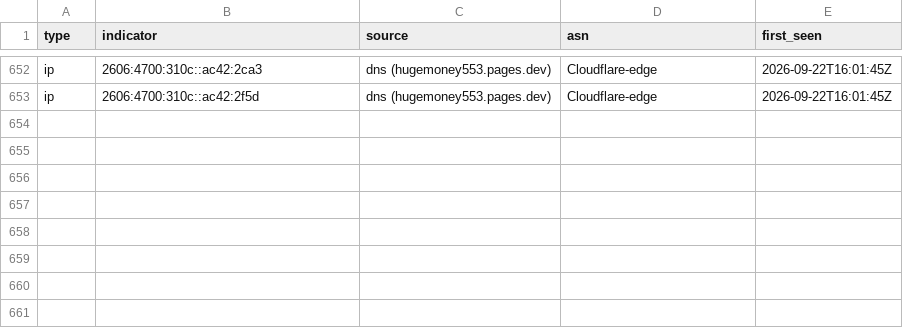
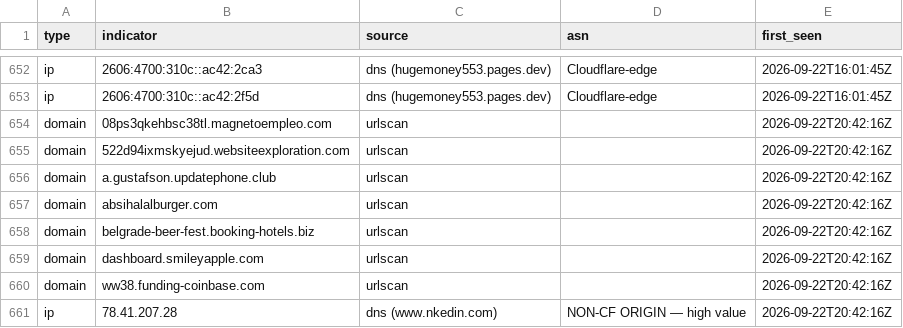
Before and after one commit to malek-alhu/marketplace-phaas-tracker, a CSV file: monitor/findings.csv, drawn as a sheet; only a part is shown, gaps mark what is left out; the diff names each change by its address in the sheet, - before the commit and + after, or states it on an @@ line.

```diff
--- a/monitor/findings.csv
+++ b/monitor/findings.csv
+row 654: domain | 08ps3qkehbsc38tl.magnetoempleo.com | urlscan |  | 2026-09-22T20:42:16Z
+row 655: domain | 522d94ixmskyejud.websiteexploration.com | urlscan |  | 2026-09-22T20:42:16Z
+row 656: domain | a.gustafson.updatephone.club | urlscan |  | 2026-09-22T20:42:16Z
+row 657: domain | absihalalburger.com | urlscan |  | 2026-09-22T20:42:16Z
+row 658: domain | belgrade-beer-fest.booking-hotels.biz | urlscan |  | 2026-09-22T20:42:16Z
+row 659: domain | dashboard.smileyapple.com | urlscan |  | 2026-09-22T20:42:16Z
+row 660: domain | ww38.funding-coinbase.com | urlscan |  | 2026-09-22T20:42:16Z
+row 661: ip | 78.41.207.28 | dns (www.nkedin.com) | NON-CF ORIGIN — high value | 2026-09-22T20:42:16Z
```
Also changed, not shown: monitor/discovered.csv, monitor/scans.csv, 5 other files.
